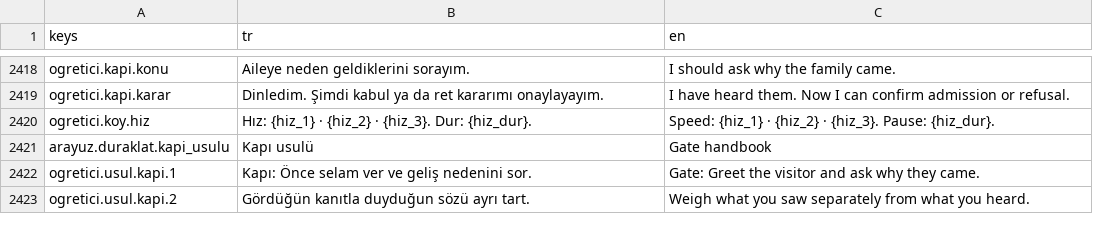
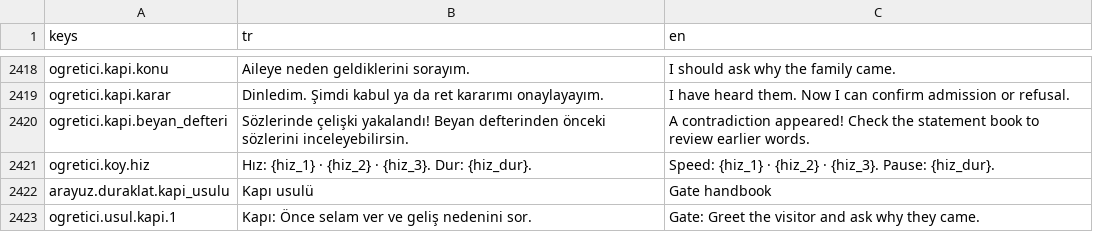
Before and after one commit to berk103458/GameDevoloper, a CSV file: data/metin/metinler.csv, drawn as a sheet; only a part is shown, gaps mark what is left out; the shorter side is filled out with more unchanged rows.

Commit message:
OGR-14: Beyan defteri ilk celiskide tanitilir ve oyuna baglandi, asset gerekmedi (Antigravity · Kapı Muhafızı)

```diff
--- a/data/metin/metinler.csv
+++ b/data/metin/metinler.csv
@@ -2439,2 +2439,3 @@ ogretici.kapi.konu,Aileye neden geldiklerini sorayım.,I should ask why the fami
 ogretici.kapi.karar,Dinledim. Şimdi kabul ya da ret kararımı onaylayayım.,I have heard them. Now I can confirm admission or refusal.
+ogretici.kapi.beyan_defteri,Sözlerinde çelişki yakalandı! Beyan defterinden önceki sözlerini inceleyebilirsin.,A contradiction appeared! Check the statement book to review earlier words.
 ogretici.koy.hiz,Hız: {hiz_1} · {hiz_2} · {hiz_3}. Dur: {hiz_dur}.,Speed: {hiz_1} · {hiz_2} · {hiz_3}. Pause: {hiz_dur}.
```
Also changed, not shown: 6 other files.
